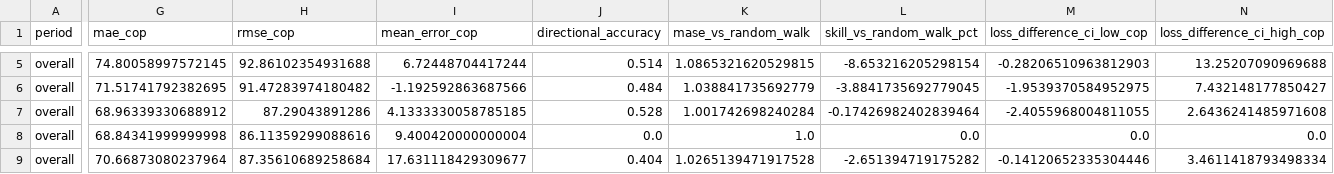
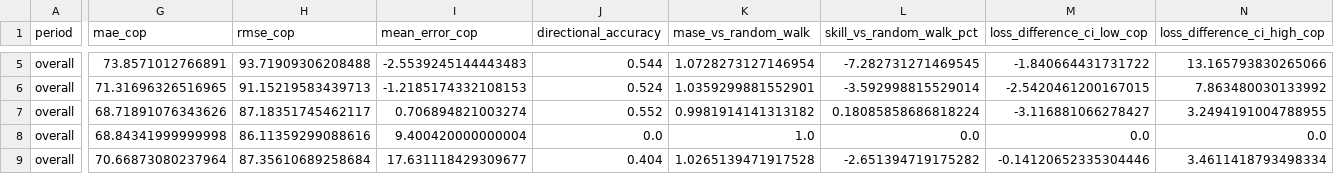
Before and after one commit to TestradaP/fx-streamlit-app, a CSV file: modulo_11_usdcop/outputs/backtest_metrics.csv, drawn as a sheet; only a part is shown, gaps mark what is left out; the diff covers the shown part only; the diff names each change by its address in the sheet, - before the commit and + after, or states it on an @@ line.

```diff
--- a/modulo_11_usdcop/outputs/backtest_metrics.csv
+++ b/modulo_11_usdcop/outputs/backtest_metrics.csv
-G5 (mae_cop): 74.80058997572145
+G5 (mae_cop): 73.8571012766891
-H5 (rmse_cop): 92.86102354931688
+H5 (rmse_cop): 93.71909306208488
-I5 (mean_error_cop): 6.72448704417244
+I5 (mean_error_cop): -2.5539245144443483
-J5 (directional_accuracy): 0.514
+J5 (directional_accuracy): 0.544
-K5 (mase_vs_random_walk): 1.0865321620529815
+K5 (mase_vs_random_walk): 1.0728273127146954
-L5 (skill_vs_random_walk_pct): -8.653216205298154
+L5 (skill_vs_random_walk_pct): -7.282731271469545
-M5 (loss_difference_ci_low_cop): -0.28206510963812903
+M5 (loss_difference_ci_low_cop): -1.840664431731722
-N5 (loss_difference_ci_high_cop): 13.25207090969688
+N5 (loss_difference_ci_high_cop): 13.165793830265066
-G6 (mae_cop): 71.51741792382695
+G6 (mae_cop): 71.31696326516965
-H6 (rmse_cop): 91.47283974180482
+H6 (rmse_cop): 91.15219583439713
-I6 (mean_error_cop): -1.192592863687566
+I6 (mean_error_cop): -1.2185174332108153
-J6 (directional_accuracy): 0.484
+J6 (directional_accuracy): 0.524
-K6 (mase_vs_random_walk): 1.038841735692779
+K6 (mase_vs_random_walk): 1.0359299881552901
-L6 (skill_vs_random_walk_pct): -3.8841735692779045
+L6 (skill_vs_random_walk_pct): -3.592998815529014
-M6 (loss_difference_ci_low_cop): -1.9539370584952975
+M6 (loss_difference_ci_low_cop): -2.5420461200167015
-N6 (loss_difference_ci_high_cop): 7.432148177850427
+N6 (loss_difference_ci_high_cop): 7.863480030133992
-G7 (mae_cop): 68.96339330688912
+G7 (mae_cop): 68.71891076343626
-H7 (rmse_cop): 87.29043891286
+H7 (rmse_cop): 87.18351745462117
-I7 (mean_error_cop): 4.1333330058785185
+I7 (mean_error_cop): 0.706894821003274
-J7 (directional_accuracy): 0.528
+J7 (directional_accuracy): 0.552
-K7 (mase_vs_random_walk): 1.001742698240284
+K7 (mase_vs_random_walk): 0.9981914141313182
-L7 (skill_vs_random_walk_pct): -0.17426982402839464
+L7 (skill_vs_random_walk_pct): 0.18085858686818224
-M7 (loss_difference_ci_low_cop): -2.4055968004811055
+M7 (loss_difference_ci_low_cop): -3.116881066278427
-N7 (loss_difference_ci_high_cop): 2.6436241485971608
+N7 (loss_difference_ci_high_cop): 3.2494191004788955
```
Also changed, not shown: 156 edited cells elsewhere in this file, modulo_11_usdcop/outputs/backtest_predictions.csv, modulo_11_usdcop/outputs/backtest_regime_metrics.csv, 9 other files.
